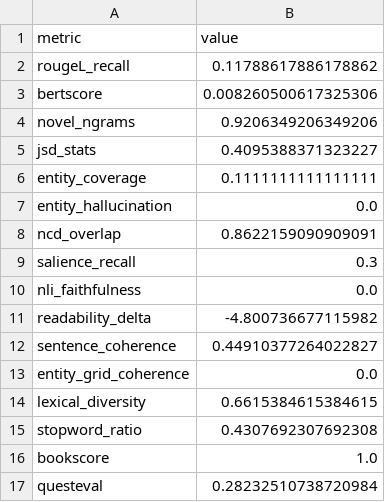
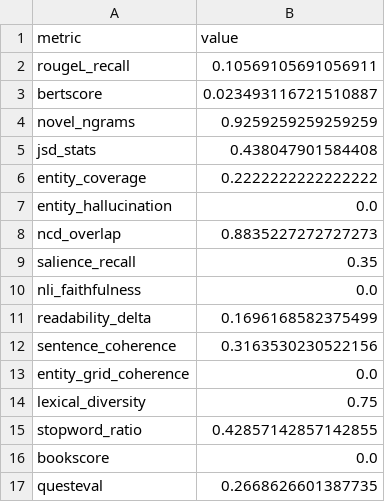
Before and after one commit to c0nap/dsci-capstone, a CSV file: logs/results/chunk_140/chunk_summary_best.csv, drawn as a sheet.

```diff
--- a/logs/results/chunk_140/chunk_summary_best.csv
+++ b/logs/results/chunk_140/chunk_summary_best.csv
@@ -1,17 +1,17 @@
 metric,value
-rougeL_recall,0.11788617886178862
-bertscore,0.008260500617325306
-novel_ngrams,0.9206349206349206
-jsd_stats,0.4095388371323227
-entity_coverage,0.1111111111111111
+rougeL_recall,0.10569105691056911
+bertscore,0.023493116721510887
+novel_ngrams,0.9259259259259259
+jsd_stats,0.438047901584408
+entity_coverage,0.2222222222222222
 entity_hallucination,0.0
-ncd_overlap,0.8622159090909091
-salience_recall,0.3
+ncd_overlap,0.8835227272727273
+salience_recall,0.35
 nli_faithfulness,0.0
-readability_delta,-4.800736677115982
-sentence_coherence,0.44910377264022827
+readability_delta,0.1696168582375499
+sentence_coherence,0.3163530230522156
 entity_grid_coherence,0.0
-lexical_diversity,0.6615384615384615
-stopword_ratio,0.4307692307692308
-bookscore,1.0
-questeval,0.28232510738720984
+lexical_diversity,0.75
+stopword_ratio,0.42857142857142855
+bookscore,0.0
+questeval,0.2668626601387735
```
Also changed, not shown: logs/results/chunk_140/elapsed_time_best.csv, 1 other file.
